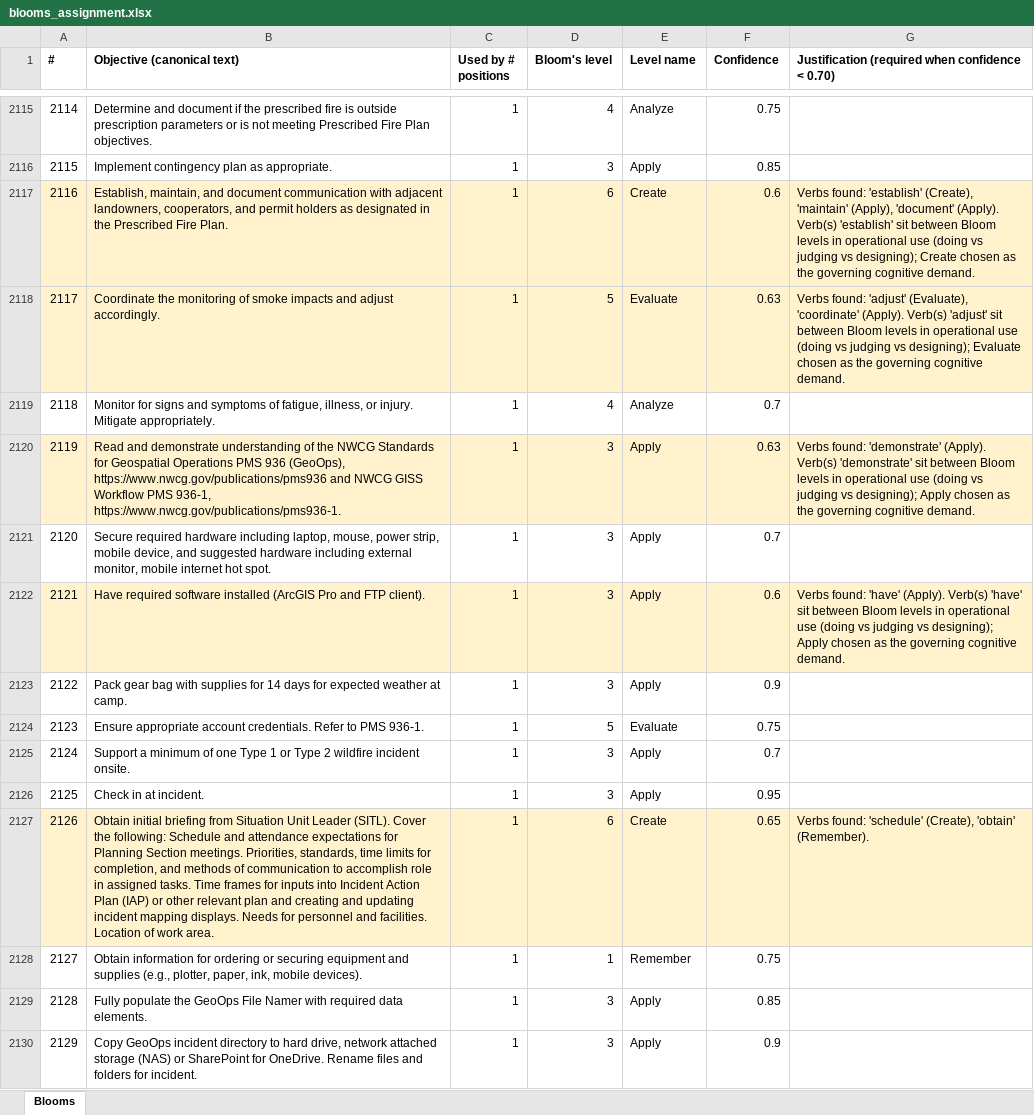
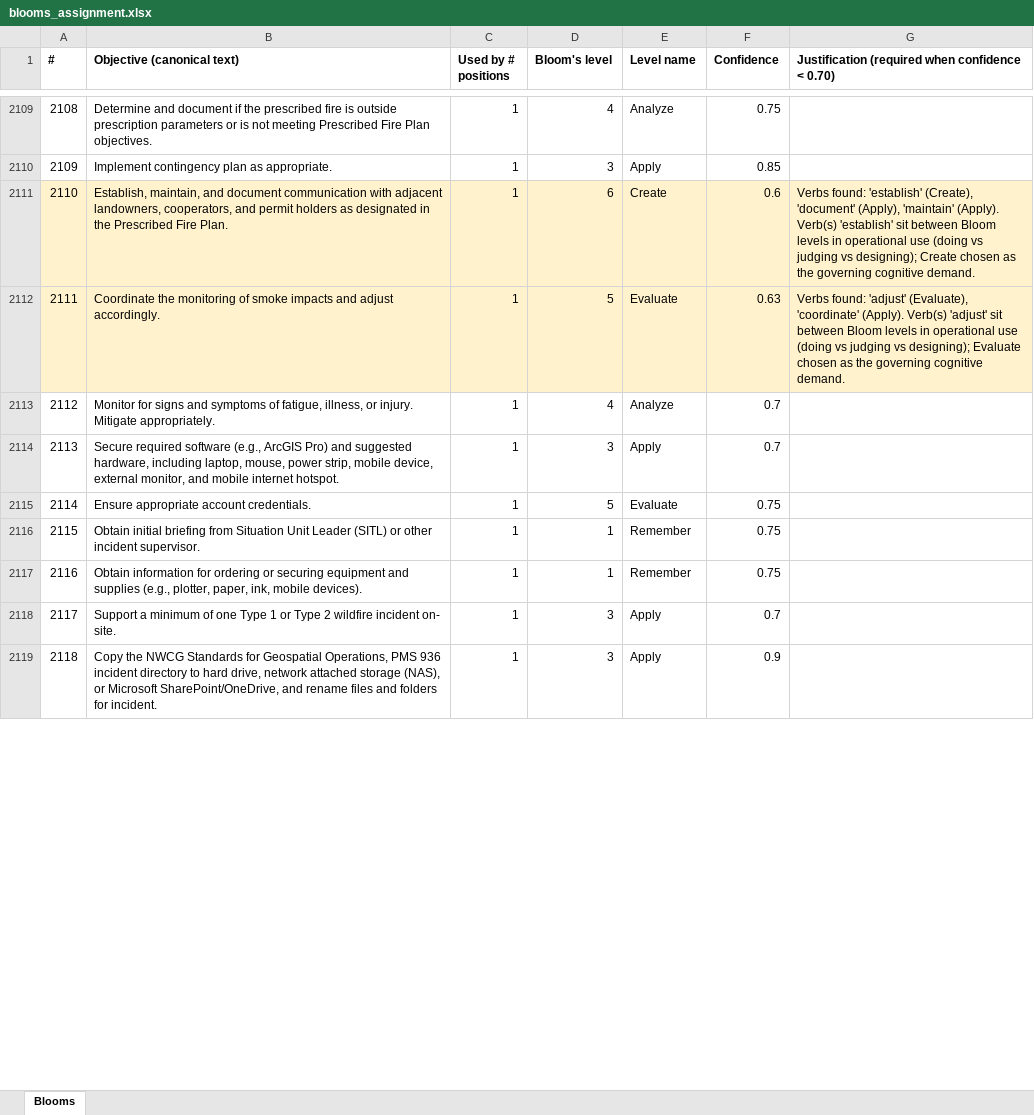
Before and after one commit to tbaugus/PTB_relationships, an Excel workbook: reports/blooms_assignment.xlsx, sheet Blooms, drawn as a sheet; only a part is shown, gaps mark what is left out; values as stored, in another font and other column widths than the file's, no borders; removed rows and columns are numbered as before the commit, all else as after; the diff covers the shown part only; the diff names each change by its address in the sheet, - before the commit and + after, or states it on an @@ line.

```diff
--- a/reports/blooms_assignment.xlsx (sheet Blooms)
+++ b/reports/blooms_assignment.xlsx (sheet Blooms)
@@ column A (#) renumbered from row 640 down @@
-G2111: …'establish' (Create), 'maintain' (Apply), 'document' (Apply). Verb(s)…
+G2111: …'establish' (Create), 'document' (Apply), 'maintain' (Apply). Verb(s)…
-row 2120: 2119 | Read and demonstrate understanding of the NWCG Standards for Geospatial Operations PMS 936 (GeoOps), https://www.nwcg.gov/publications/pms936 and NWCG GISS Workflow PMS 936-1, https://www.nwcg.gov/publications/pms936-1. | 1 | 3 | Apply | 0.63 | Verbs found: 'demonstrate' (Apply). Verb(s) 'demonstrate' sit between Bloom levels in operational use (doing vs judging vs designing); Apply chosen as the governing cognitive demand.
-B2114 (Objective (canonical text)): Secure required hardware including laptop, mouse, power strip, mobile device, and suggested hardware including external monitor, mobile internet hot spot.
+B2114 (Objective (canonical text)): Secure required software (e.g., ArcGIS Pro) and suggested hardware, including laptop, mouse, power strip, mobile device, external monitor, and mobile internet hotspot.
-row 2122: 2121 | Have required software installed (ArcGIS Pro and FTP client). | 1 | 3 | Apply | 0.6 | Verbs found: 'have' (Apply). Verb(s) 'have' sit between Bloom levels in operational use (doing vs judging vs designing); Apply chosen as the governing cognitive demand.
-row 2123: 2122 | Pack gear bag with supplies for 14 days for expected weather at camp. | 1 | 3 | Apply | 0.9
-B2115 (Objective (canonical text)): …account credentials. Refer to PMS 936-1.
+B2115 (Objective (canonical text)): …account credentials.
-row 2125: 2124 | Support a minimum of one Type 1 or Type 2 wildfire incident onsite. | 1 | 3 | Apply | 0.7
-row 2126: 2125 | Check in at incident. | 1 | 3 | Apply | 0.95
-row 2127: 2126 | Obtain initial briefing from Situation Unit Leader (SITL). Cover the following: Schedule and attendance expectations for Planning Section meetings. Priorities, standards, time limits for completion, and methods of communication to accomplish role in assigned tasks. Time frames for inputs into Incident Action Plan (IAP) or other relevant plan and creating and updating incident mapping displays. Needs for personnel and facilities. Location of work area. | 1 | 6 | Create | 0.65 | Verbs found: 'schedule' (Create), 'obtain' (Remember).
+row 2116: 2115 | Obtain initial briefing from Situation Unit Leader (SITL) or other incident supervisor. | 1 | 1 | Remember | 0.75
-B2118 (Objective (canonical text)): Fully populate the GeoOps File Namer with required data elements.
+B2118 (Objective (canonical text)): Support a minimum of one Type 1 or Type 2 wildfire incident on- site.
-F2118 (Confidence): 0.85
+F2118 (Confidence): 0.7
-B2119 (Objective (canonical text)): Copy GeoOps incident directory to hard drive, network attached storage (NAS) or SharePoint for OneDrive. Rename files and…
+B2119 (Objective (canonical text)): Copy the NWCG Standards for Geospatial Operations, PMS 936 incident directory to hard drive, network attached storage (NAS), or Microsoft SharePoint/OneDrive, and rename files and…
```
Also changed, not shown: 85 added rows, 110 removed rows, 227 edited cells and cell formats elsewhere in this sheet, reports/tier2_review_sheet.xlsx, 6 other files.
